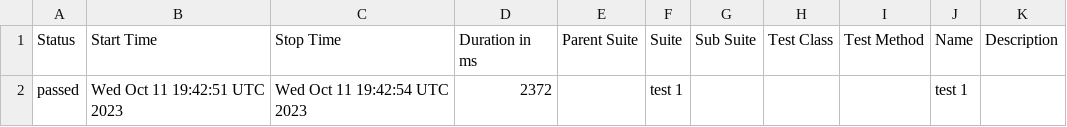
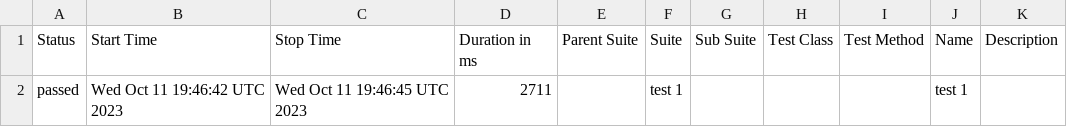
Before and after one commit to Kravch773/WdioAllureTest, a CSV file: data/suites.csv, drawn as a sheet.

Commit message:
Deploying to gh-pages from @ Kravch773/WdioAllureTest@8550def2621c95f1c41c8f348e5c402a44de9317 🚀

```diff
--- a/data/suites.csv
+++ b/data/suites.csv
@@ -1,2 +1,2 @@
 "Status","Start Time","Stop Time","Duration in ms","Parent Suite","Suite","Sub Suite","Test Class","Test Method","Name","Description"
-"passed","Wed Oct 11 19:42:51 UTC 2023","Wed Oct 11 19:42:54 UTC 2023","2372","","test 1","","","","test 1",""
+"passed","Wed Oct 11 19:46:42 UTC 2023","Wed Oct 11 19:46:45 UTC 2023","2711","","test 1","","","","test 1",""
```
Also changed, not shown: 16 other files.
